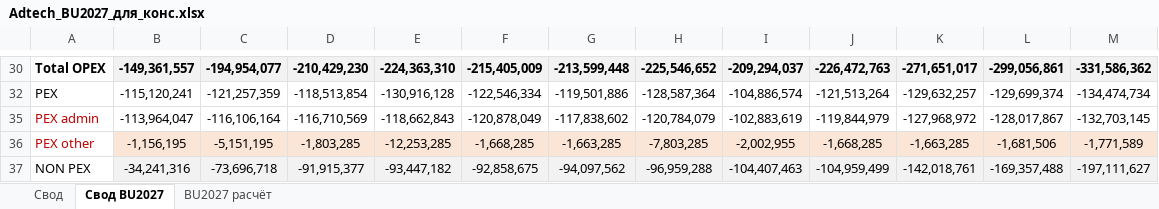
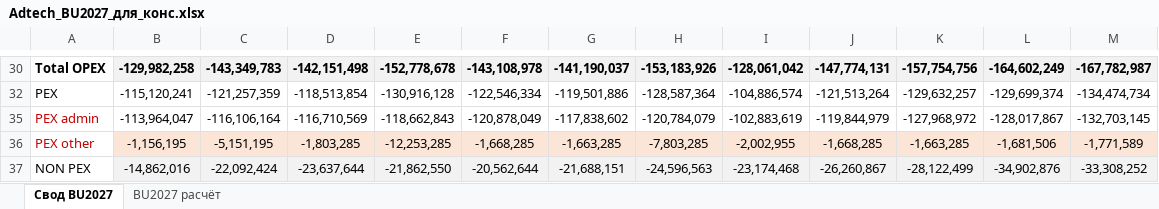
Before and after one commit to DenisMagnit/1, an Excel workbook: Adtech_BU2027_для_конс.xlsx, sheet Свод BU2027, drawn as a sheet; only a part is shown, gaps mark what is left out; values as stored, in another font and other column widths than the file's, no borders; the diff covers the shown part only; the diff names each change by its address in the sheet, - before the commit and + after, or states it on an @@ line.

```diff
--- a/Adtech_BU2027_для_конс.xlsx (sheet Свод BU2027)
+++ b/Adtech_BU2027_для_конс.xlsx (sheet Свод BU2027)
-sheet tab: Свод
-B30: -149,361,557
+B30: -129,982,258
-C30: -194,954,077
+C30: -143,349,783
-D30: -210,429,230
+D30: -142,151,498
-E30: -224,363,310
+E30: -152,778,678
-F30: -215,405,009
+F30: -143,108,978
-G30: -213,599,448
+G30: -141,190,037
-H30: -225,546,652
+H30: -153,183,926
-I30: -209,294,037
+I30: -128,061,042
-J30: -226,472,763
+J30: -147,774,131
-K30: -271,651,017
+K30: -157,754,756
-L30: -299,056,861
+L30: -164,602,249
-M30: -331,586,362
+M30: -167,782,987
-B37: -34,241,316
+B37: -14,862,016
-C37: -73,696,718
+C37: -22,092,424
-D37: -91,915,377
+D37: -23,637,644
-E37: -93,447,182
+E37: -21,862,550
-F37: -92,858,675
+F37: -20,562,644
-G37: -94,097,562
+G37: -21,688,151
-H37: -96,959,288
+H37: -24,596,563
-I37: -104,407,463
+I37: -23,174,468
-J37: -104,959,499
+J37: -26,260,867
-K37: -142,018,761
+K37: -28,122,499
-L37: -169,357,488
+L37: -34,902,876
-M37: -197,111,627
+M37: -33,308,252
```
Also changed, not shown: 36 edited cells elsewhere in this sheet, sheet BU2027 расчёт.
